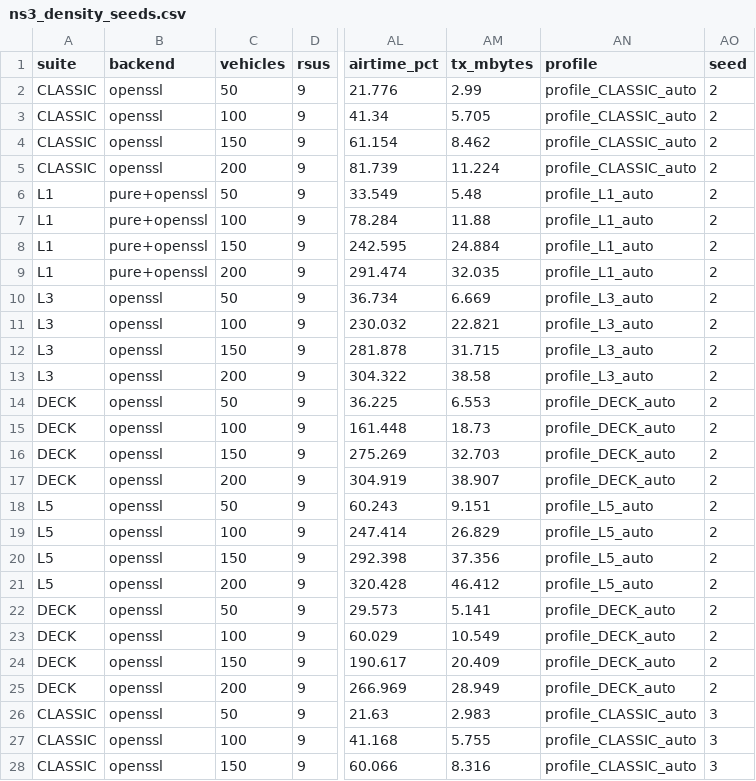
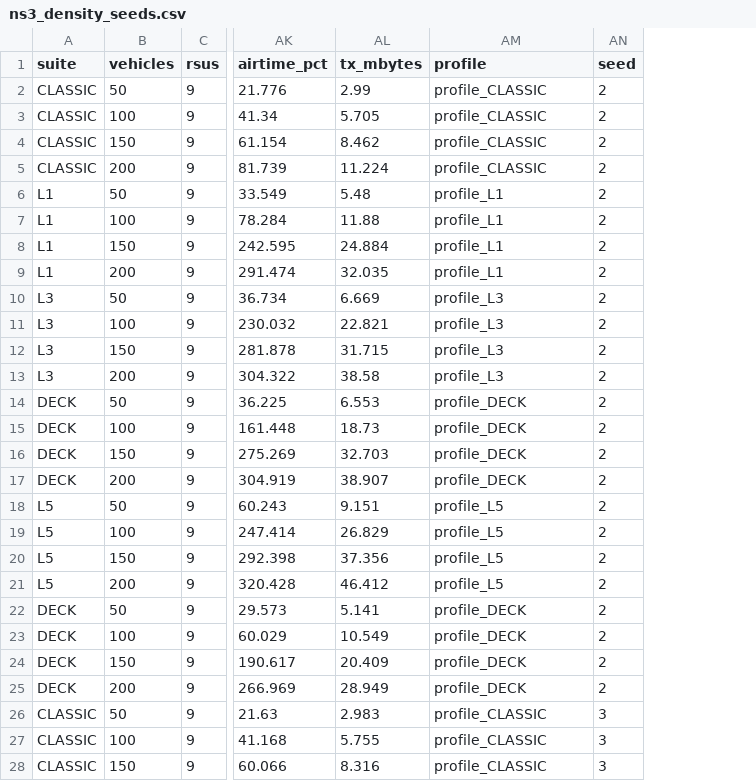
Before and after one commit to HariniiR/Quantum-Resilient-Authenticated-Communication-for-CAV-using-Post-Quantum-Cryptography, a CSV file: results/ns3_density_seeds.csv, drawn as a sheet; only a part is shown, gaps mark what is left out; removed rows and columns are numbered as before the commit, all else as after; the diff covers the shown part only; the diff names each change by its address in the sheet, - before the commit and + after, or states it on an @@ line.

```diff
--- a/results/ns3_density_seeds.csv
+++ b/results/ns3_density_seeds.csv
-column B (backend), rows 2-28: openssl | openssl | openssl | openssl | pure+openssl | pure+openssl | pure+openssl | pure+openssl | openssl | openssl | openssl | openssl | openssl | openssl | openssl | openssl | openssl | openssl | openssl | openssl | openssl | openssl | openssl | openssl | openssl | openssl | openssl
-AM2:AM5 (profile): profile_CLASSIC_auto
+AM2:AM5 (profile): profile_CLASSIC
-AM6:AM9 (profile): profile_L1_auto
+AM6:AM9 (profile): profile_L1
-AM10:AM13 (profile): profile_L3_auto
+AM10:AM13 (profile): profile_L3
-AM14:AM17 (profile): profile_DECK_auto
+AM14:AM17 (profile): profile_DECK
-AM18:AM21 (profile): profile_L5_auto
+AM18:AM21 (profile): profile_L5
-AM22:AM25 (profile): profile_DECK_auto
+AM22:AM25 (profile): profile_DECK
-AM26:AM28 (profile): profile_CLASSIC_auto
+AM26:AM28 (profile): profile_CLASSIC
```
Also changed, not shown: 21 edited cells elsewhere in this file, results/beacon_budget.csv, results/handshake_timing.csv, 57 other files.
